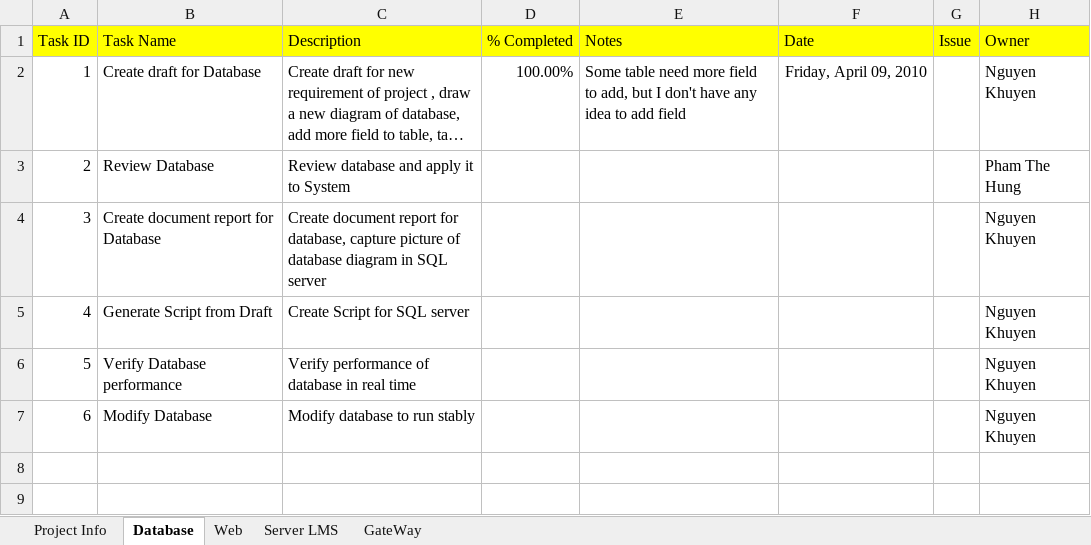
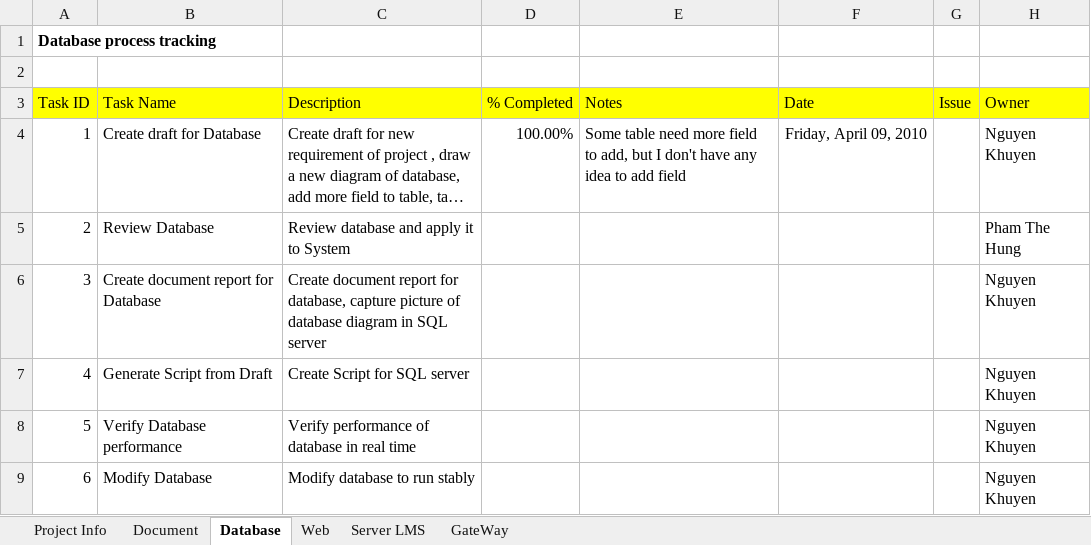
Before and after one commit to atinnams/lmssystem, an Excel workbook: Tracking Process.xlsx, sheet Database, drawn as a sheet; long unchanged cells end in …; values as stored, in another font and other column widths than the file's, no borders; the diff names each change by its address in the sheet, - before the commit and + after, or states it on an @@ line.

```diff
--- a/Tracking Process.xlsx (sheet Database)
+++ b/Tracking Process.xlsx (sheet Database)
+sheet tab: Document
+row 1: Database process tracking
+row 2: (empty)
```
